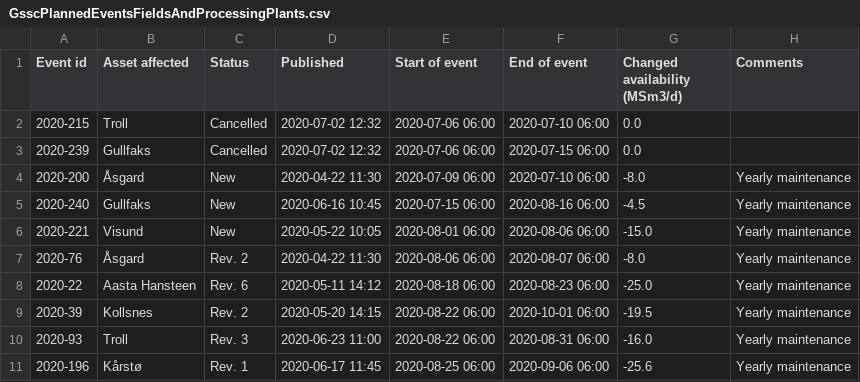
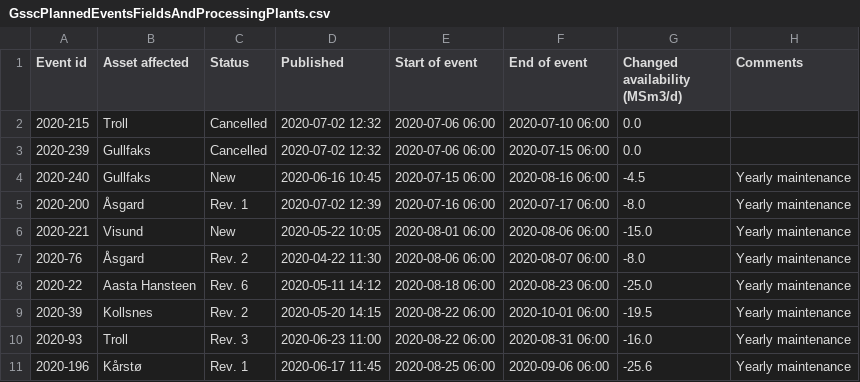
Before and after one commit to vangheq/GasData, a CSV file: data/GsscPlannedEventsFieldsAndProcessingPlants.csv, drawn as a sheet; only a part is shown; removed rows and columns are numbered as before the commit, all else as after; the diff names each change by its address in the sheet, - before the commit and + after, or states it on an @@ line.

```diff
--- a/data/GsscPlannedEventsFieldsAndProcessingPlants.csv
+++ b/data/GsscPlannedEventsFieldsAndProcessingPlants.csv
-row 4: 2020-200 | Åsgard | New | 2020-04-22 11:30 | 2020-07-09 06:00 | 2020-07-10 06:00 | -8.0 | Yearly maintenance
+row 5: 2020-200 | Åsgard | Rev. 1 | 2020-07-02 12:39 | 2020-07-16 06:00 | 2020-07-17 06:00 | -8.0 | Yearly maintenance
```
